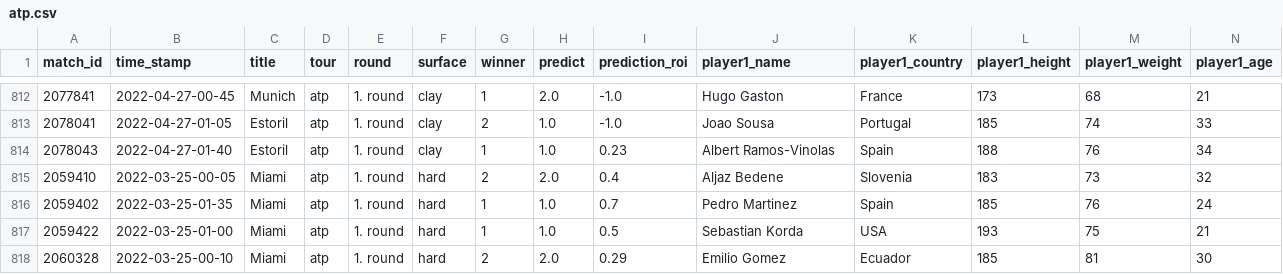
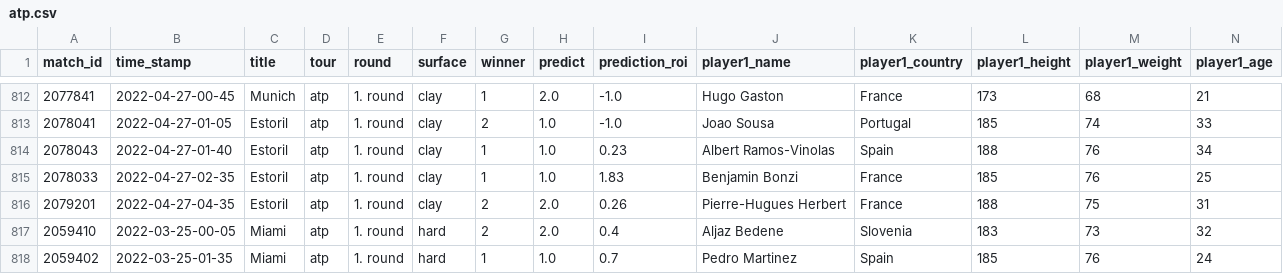
Before and after one commit to ebijun1007/tennis_major_tour_scraper, a CSV file: atp.csv, drawn as a sheet; only a part is shown, gaps mark what is left out; the shorter side is filled out with more unchanged rows; rows hold the shown columns only; the diff names each change by its address in the sheet, - before the commit and + after, or states it on an @@ line.

Commit message:
Update Match Schedules

```diff
--- a/atp.csv
+++ b/atp.csv
+row 815: 2078033 | 2022-04-27-02-35 | Estoril | atp | 1. round | clay | 1 | 1.0 | 1.83 | Benjamin Bonzi | France | 185 | 76 | 25
+row 816: 2079201 | 2022-04-27-04-35 | Estoril | atp | 1. round | clay | 2 | 2.0 | 0.26 | Pierre-Hugues Herbert | France | 188 | 75 | 31
```
Also changed, not shown: data/2022-04-26.csv, data/next_48_hours_match.csv, 2 other files.
